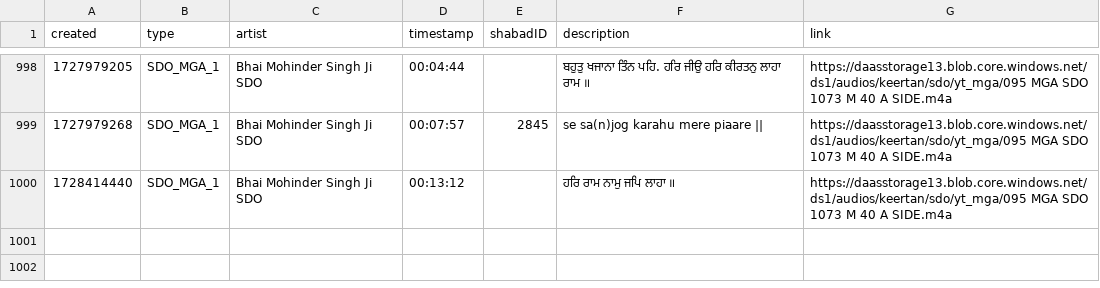
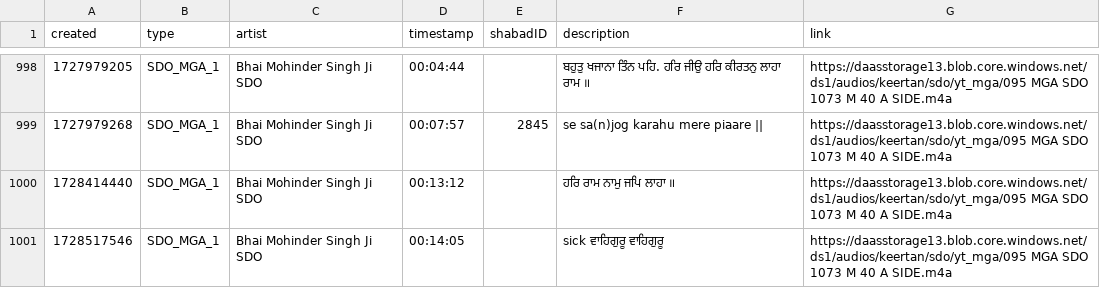
Before and after one commit to Giansingh4710/keerat_backend, a CSV file: assets/data.csv, drawn as a sheet; only a part is shown, gaps mark what is left out; the diff names each change by its address in the sheet, - before the commit and + after, or states it on an @@ line.

Commit message:
updated data.csv via cron

```diff
--- a/assets/data.csv
+++ b/assets/data.csv
+row 1001: 1728517546 | SDO_MGA_1 | Bhai Mohinder Singh Ji SDO | 00:14:05 |  | sick ਵਾਹਿਗੁਰੂ ਵਾਹਿਗੁਰੂ | https://daasstorage13.blob.core.windows.net/ds1/audios/keertan/sdo/yt_mga/095 MGA SDO 1073 M 40 A SIDE.m4a
```
